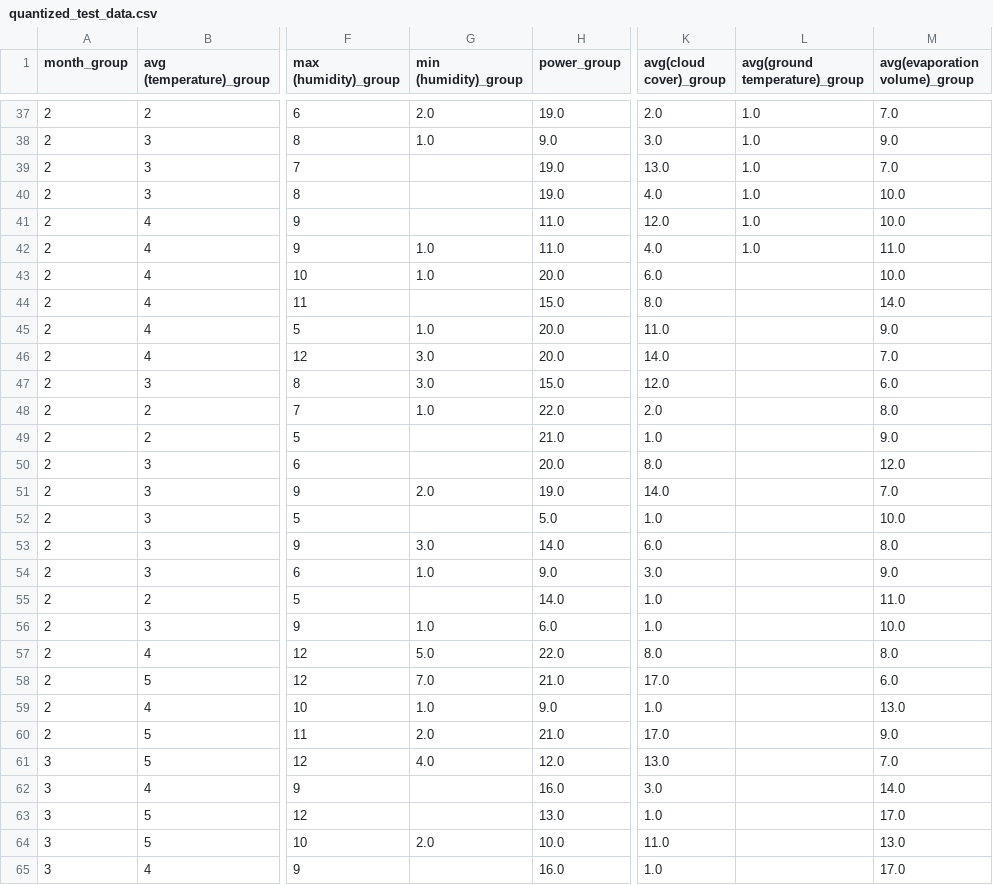
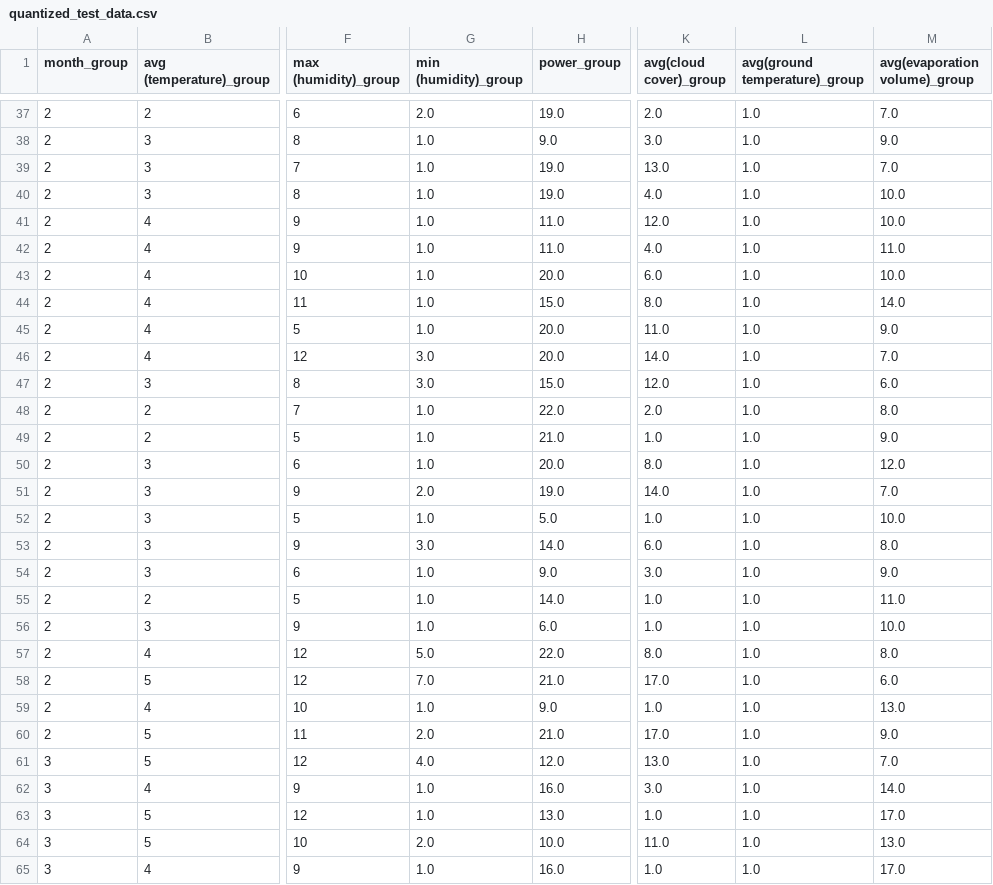
Before and after one commit to parksh5295/2024-EL2001-project2, a CSV file: quantized_test_data.csv, drawn as a sheet; only a part is shown, gaps mark what is left out; the diff covers the shown part only; the diff names each change by its address in the sheet, - before the commit and + after, or states it on an @@ line.

```diff
--- a/quantized_test_data.csv
+++ b/quantized_test_data.csv
-G39:G41 (min (humidity)_group): (empty)
+G39:G41 (min (humidity)_group): 1.0
-L43:L65 (avg(ground temperature)_group): (empty)
+L43:L65 (avg(ground temperature)_group): 1.0
-G44 (min (humidity)_group): (empty)
+G44 (min (humidity)_group): 1.0
-G49:G50 (min (humidity)_group): (empty)
+G49:G50 (min (humidity)_group): 1.0
-G52 (min (humidity)_group): (empty)
+G52 (min (humidity)_group): 1.0
-G55 (min (humidity)_group): (empty)
+G55 (min (humidity)_group): 1.0
-G62:G63 (min (humidity)_group): (empty)
+G62:G63 (min (humidity)_group): 1.0
-G65 (min (humidity)_group): (empty)
+G65 (min (humidity)_group): 1.0
```
Also changed, not shown: 119 edited cells elsewhere in this file, quantized_train_data.csv, 19 other files.
